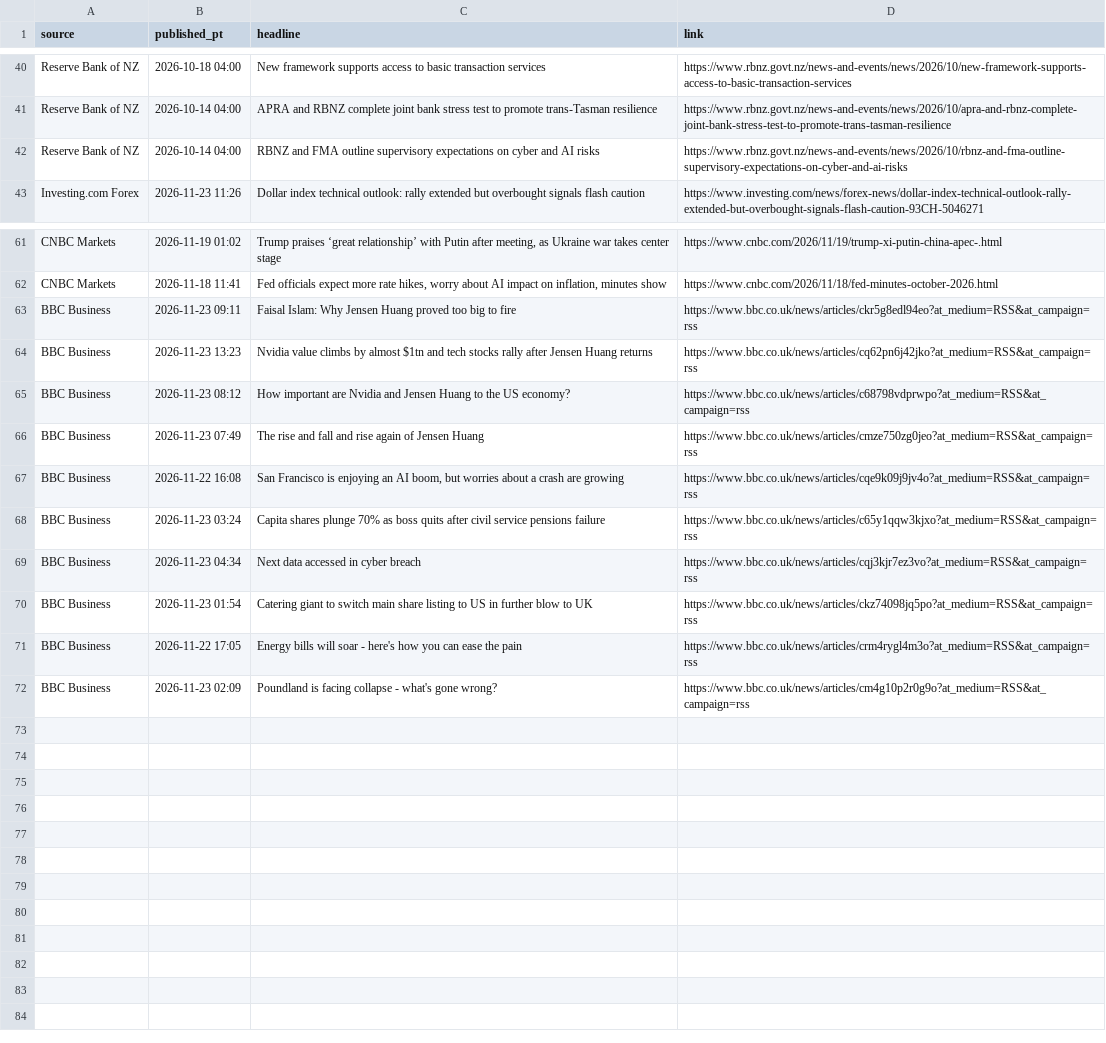
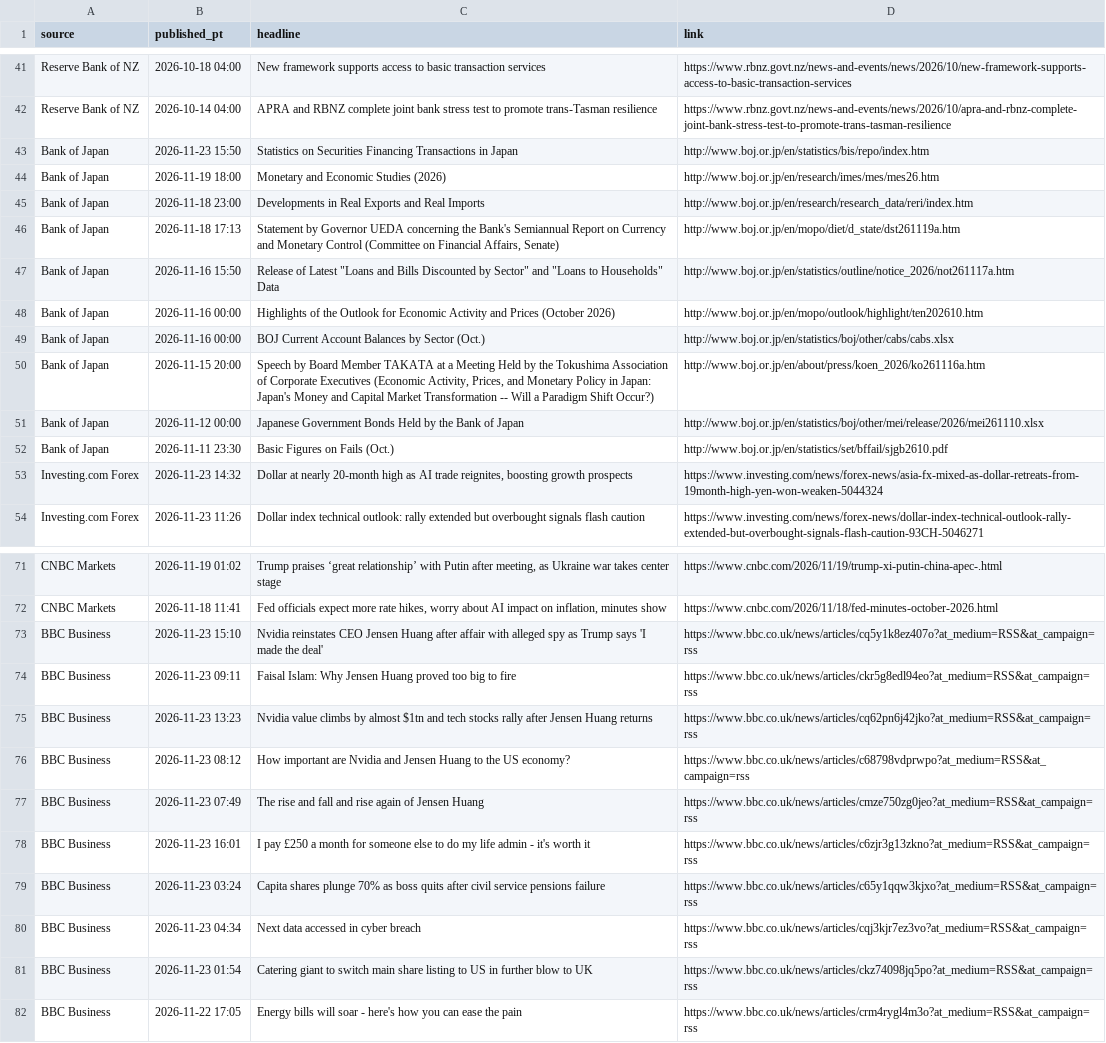
Before and after one commit to PatelNicknp/nicks-edge-dashboard, a CSV file: cache/news.csv, drawn as a sheet; only a part is shown, gaps mark what is left out; the diff covers the shown part only.

```diff
--- a/cache/news.csv
+++ b/cache/news.csv
@@ -41,3 +42,13 @@ Reserve Bank of NZ,2026-10-18 04:00,New framework supports access to basic trans
 Reserve Bank of NZ,2026-10-14 04:00,APRA and RBNZ complete joint bank stress test to promote trans-Tasman resilience,https://www.rbnz.govt.nz/news-and-events/news/2026/10/apra-and-rbnz-complete-joint-bank-stress-test-to-promote-trans-tasman-resilience
-Reserve Bank of NZ,2026-10-14 04:00,RBNZ and FMA outline supervisory expectations on cyber and AI risks,https://www.rbnz.govt.nz/news-and-events/news/2026/10/rbnz-and-fma-outline-supervisory-expectations-on-cyber-and-ai-risks
+Bank of Japan,2026-11-23 15:50,Statistics on Securities Financing Transactions in Japan,http://www.boj.or.jp/en/statistics/bis/repo/index.htm
+Bank of Japan,2026-11-19 18:00,Monetary and Economic Studies (2026),http://www.boj.or.jp/en/research/imes/mes/mes26.htm
+Bank of Japan,2026-11-18 23:00,Developments in Real Exports and Real Imports,http://www.boj.or.jp/en/research/research_data/reri/index.htm
+Bank of Japan,2026-11-18 17:13,"Statement by Governor UEDA concerning the Bank's Semiannual Report on Currency and Monetary Control (Committee on Financial Affairs, Senate)",http://www.boj.or.jp/en/mopo/diet/d_state/dst261119a.htm
+Bank of Japan,2026-11-16 15:50,"Release of Latest ""Loans and Bills Discounted by Sector"" and ""Loans to Households"" Data",http://www.boj.or.jp/en/statistics/outline/notice_2026/not261117a.htm
+Bank of Japan,2026-11-16 00:00,Highlights of the Outlook for Economic Activity and Prices (October 2026),http://www.boj.or.jp/en/mopo/outlook/highlight/ten202610.htm
+Bank of Japan,2026-11-16 00:00,BOJ Current Account Balances by Sector (Oct.),http://www.boj.or.jp/en/statistics/boj/other/cabs/cabs.xlsx
+Bank of Japan,2026-11-15 20:00,"Speech by Board Member TAKATA at a Meeting Held by the Tokushima Association of Corporate Executives (Economic Activity, Prices, and Monetary Policy in Japan: Japan's Money and Capital Market Transformation -- Will a Paradigm Shift Occur?)",http://www.boj.or.jp/en/about/press/koen_2026/ko261116a.htm
+Bank of Japan,2026-11-12 00:00,Japanese Government Bonds Held by the Bank of Japan,http://www.boj.or.jp/en/statistics/boj/other/mei/release/2026/mei261110.xlsx
+Bank of Japan,2026-11-11 23:30,Basic Figures on Fails (Oct.),http://www.boj.or.jp/en/statistics/set/bffail/sjgb2610.pdf
+Investing.com Forex,2026-11-23 14:32,"Dollar at nearly 20-month high as AI trade reignites, boosting growth prospects",https://www.investing.com/news/forex-news/asia-fx-mixed-as-dollar-retreats-from-19month-high-yen-won-weaken-5044324
 Investing.com Forex,2026-11-23 11:26,Dollar index technical outlook: rally extended but overbought signals flash caution,https://www.investing.com/news/forex-news/dollar-index-technical-outlook-rally-extended-but-overbought-signals-flash-caution-93CH-5046271
@@ -62,2 +72,3 @@ CNBC Markets,2026-11-19 01:02,"Trump praises ‘great relationship’ with Putin
 CNBC Markets,2026-11-18 11:41,"Fed officials expect more rate hikes, worry about AI impact on inflation, minutes show",https://www.cnbc.com/2026/11/18/fed-minutes-october-2026.html
+BBC Business,2026-11-23 15:10,Nvidia reinstates CEO Jensen Huang after affair with alleged spy as Trump says 'I made the deal',https://www.bbc.co.uk/news/articles/cq5y1k8ez407o?at_medium=RSS&at_campaign=rss
 BBC Business,2026-11-23 09:11,Faisal Islam: Why Jensen Huang proved too big to fire,https://www.bbc.co.uk/news/articles/ckr5g8edl94eo?at_medium=RSS&at_campaign=rss
@@ -66,3 +77,3 @@ BBC Business,2026-11-23 08:12,How important are Nvidia and Jensen Huang to the U
 BBC Business,2026-11-23 07:49,The rise and fall and rise again of Jensen Huang,https://www.bbc.co.uk/news/articles/cmze750zg0jeo?at_medium=RSS&at_campaign=rss
-BBC Business,2026-11-22 16:08,"San Francisco is enjoying an AI boom, but worries about a crash are growing",https://www.bbc.co.uk/news/articles/cqe9k09j9jv4o?at_medium=RSS&at_campaign=rss
+BBC Business,2026-11-23 16:01,I pay £250 a month for someone else to do my life admin - it's worth it,https://www.bbc.co.uk/news/articles/c6zjr3g13zkno?at_medium=RSS&at_campaign=rss
 BBC Business,2026-11-23 03:24,Capita shares plunge 70% as boss quits after civil service pensions failure,https://www.bbc.co.uk/news/articles/c65y1qqw3kjxo?at_medium=RSS&at_campaign=rss
@@ -71,2 +82 @@ BBC Business,2026-11-23 01:54,Catering giant to switch main share listing to US
 BBC Business,2026-11-22 17:05,Energy bills will soar - here's how you can ease the pain,https://www.bbc.co.uk/news/articles/crm4rygl4m3o?at_medium=RSS&at_campaign=rss
-BBC Business,2026-11-23 02:09,Poundland is facing collapse - what's gone wrong?,https://www.bbc.co.uk/news/articles/cm4g10p2r0g9o?at_medium=RSS&at_campaign=rss
```
Also changed, not shown: 1 added row, 1 removed row and 1 edited cell elsewhere in this file, output/news.csv, output/news_risk.csv, 25 other files.
